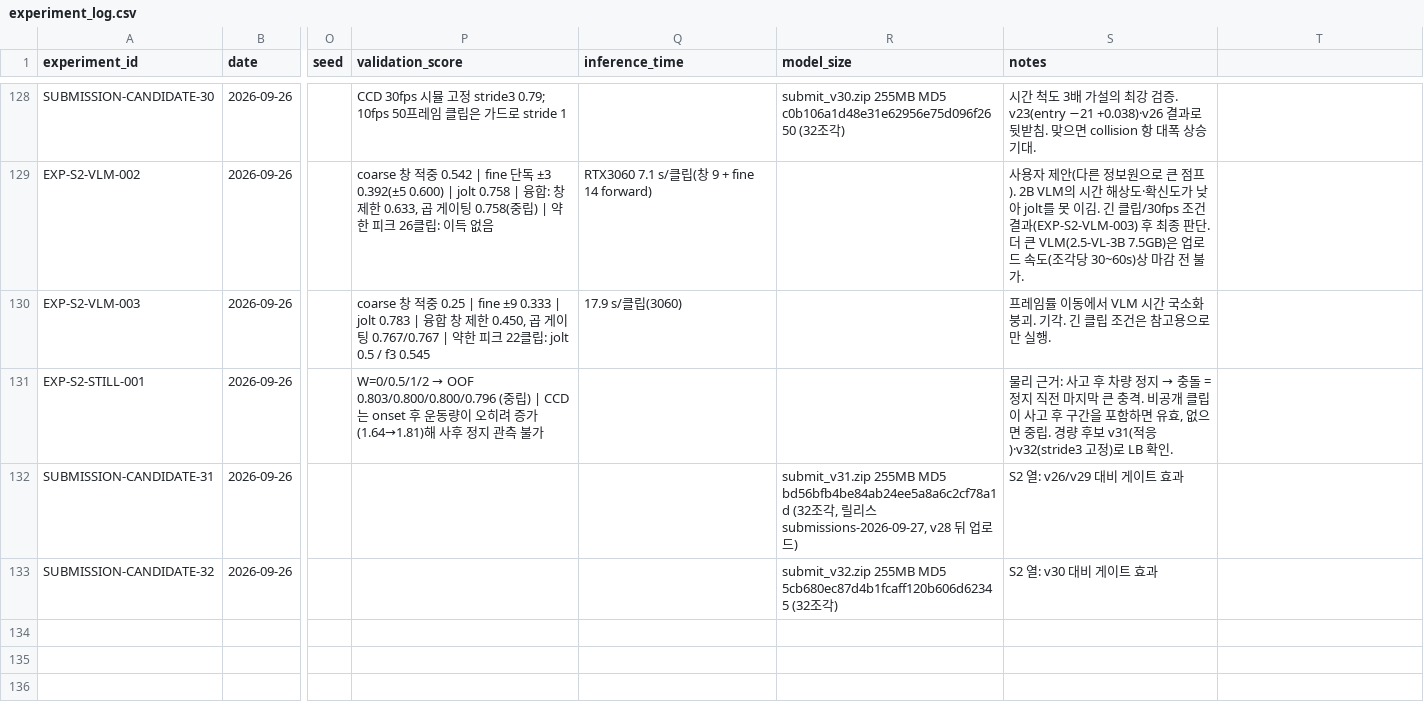
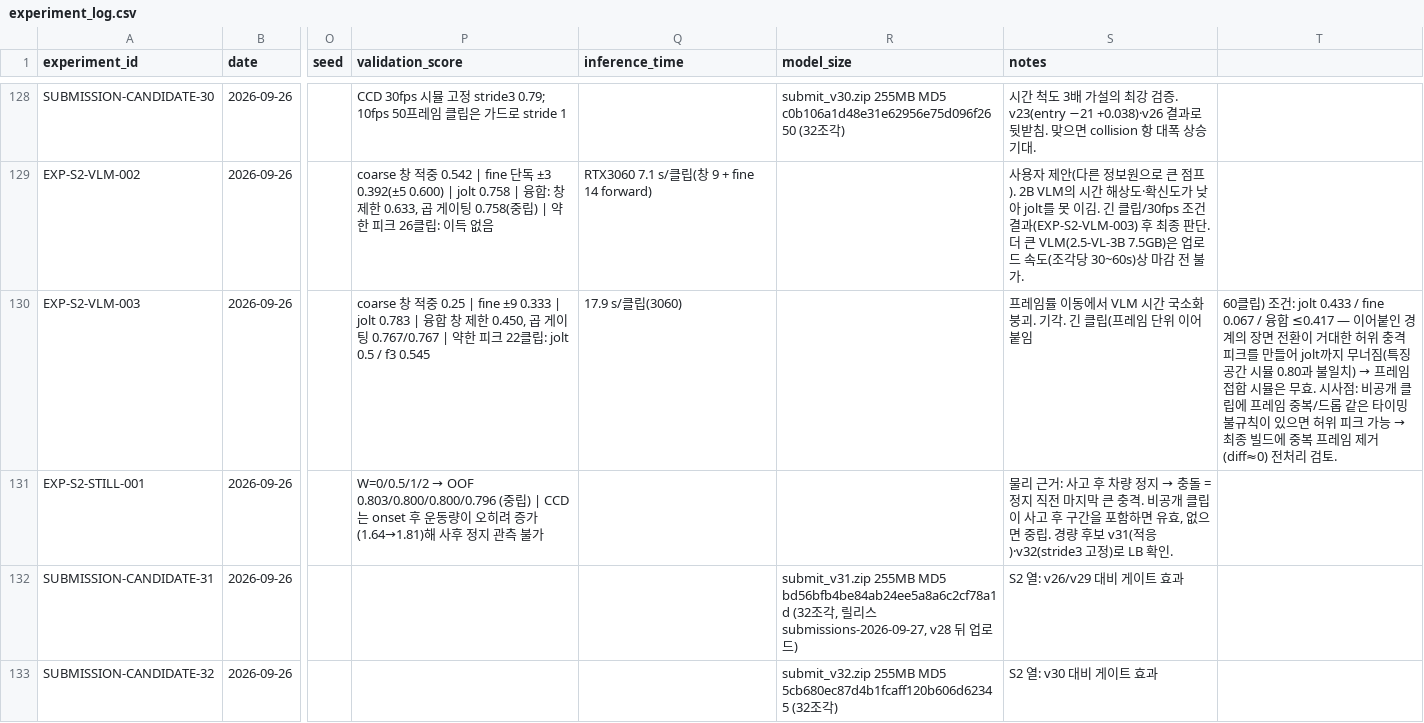
Before and after one commit to yoomstergotcha/blackbox-236753-experiments, a CSV file: experiments/experiment_log.csv, drawn as a sheet; only a part is shown, gaps mark what is left out; the diff names each change by its address in the sheet, - before the commit and + after, or states it on an @@ line.

```diff
--- a/experiments/experiment_log.csv
+++ b/experiments/experiment_log.csv
-S130 (notes): …긴 클립 조건은 참고용으로만 실행.
+S130 (notes): …긴 클립(프레임 단위 이어붙임
@@ T130: (empty) → 60클립) 조건: jolt 0.433 / fine 0.067 / 융합 ≤0.417 — 이어붙인 경계의 장면 전환이 거대한 허위 충격 피크를 만들어 jolt까지 무너짐(특징 공간 시뮬 0.80과 불일치) → 프레임 접합 시뮬은 무효. 시사점: 비공개 클립에 프레임 중복/드롭 같은 타이밍 불규칙이 있으면 허위 피크 가능 → 최종 빌드에 중복 프레임 제거(diff≈0) 전처리 검토. @@
```
